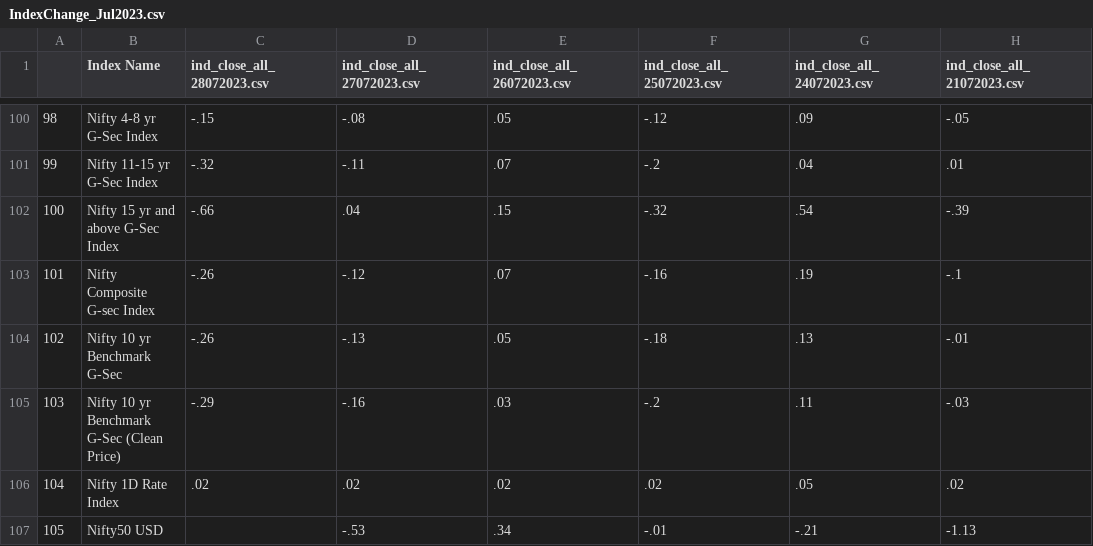
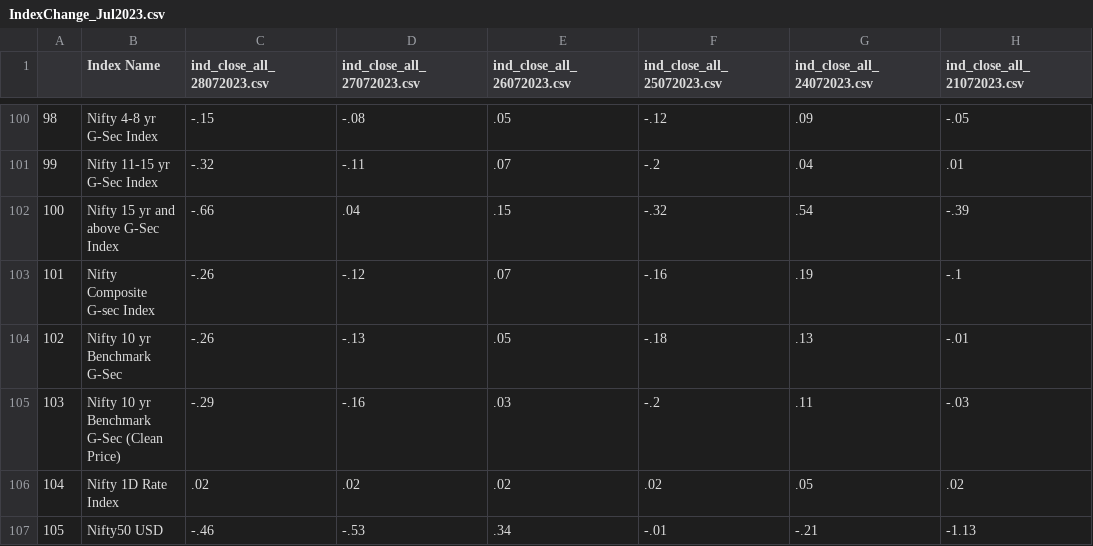
Before and after one commit to tanmoy1999/StockChangeCapture, a CSV file: CSVOutput/IndexChange_Jul2023.csv, drawn as a sheet; only a part is shown, gaps mark what is left out; the diff names each change by its address in the sheet, - before the commit and + after, or states it on an @@ line.

```diff
--- a/CSVOutput/IndexChange_Jul2023.csv
+++ b/CSVOutput/IndexChange_Jul2023.csv
-C107 (ind_close_all_28072023.csv): (empty)
+C107 (ind_close_all_28072023.csv): -.46
```
Also changed, not shown: 1 other file.
